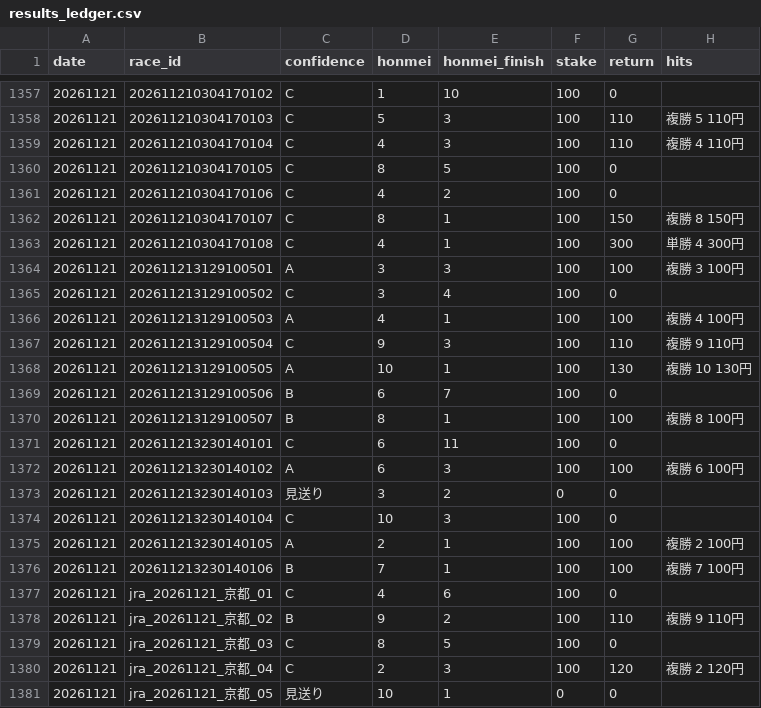
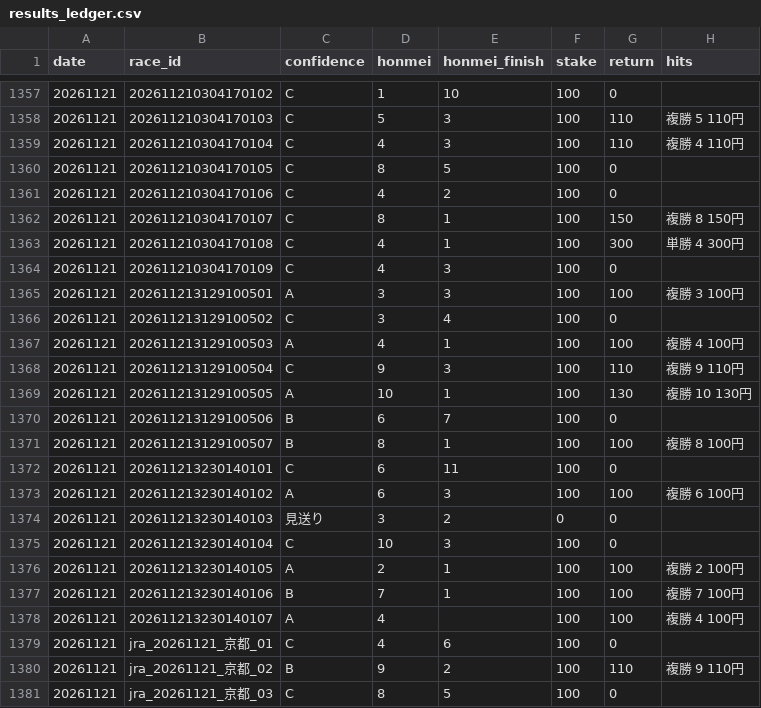
Before and after one commit to bunbunbunzai/keiba-ai, a CSV file: results_ledger.csv, drawn as a sheet; only a part is shown, gaps mark what is left out; the shorter side is filled out with more unchanged rows; the diff names each change by its address in the sheet, - before the commit and + after, or states it on an @@ line.

```diff
--- a/results_ledger.csv
+++ b/results_ledger.csv
+row 1364: 20261121 | 202611210304170109 | C | 4 | 3 | 100 | 0
+row 1378: 20261121 | 202611213230140107 | A | 4 |  | 100 | 100 | 複勝 4 100円
```
Also changed, not shown: 51 other files.
